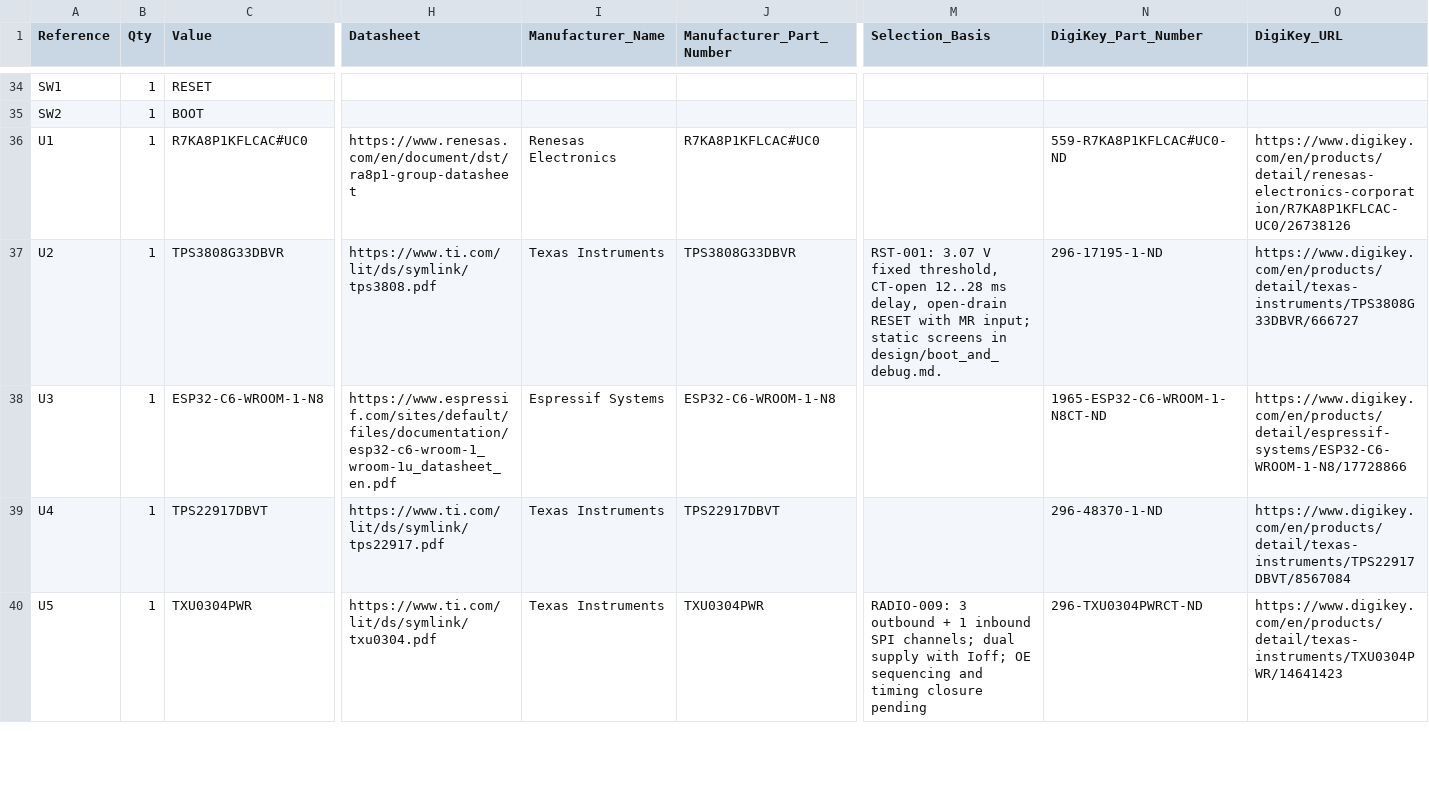
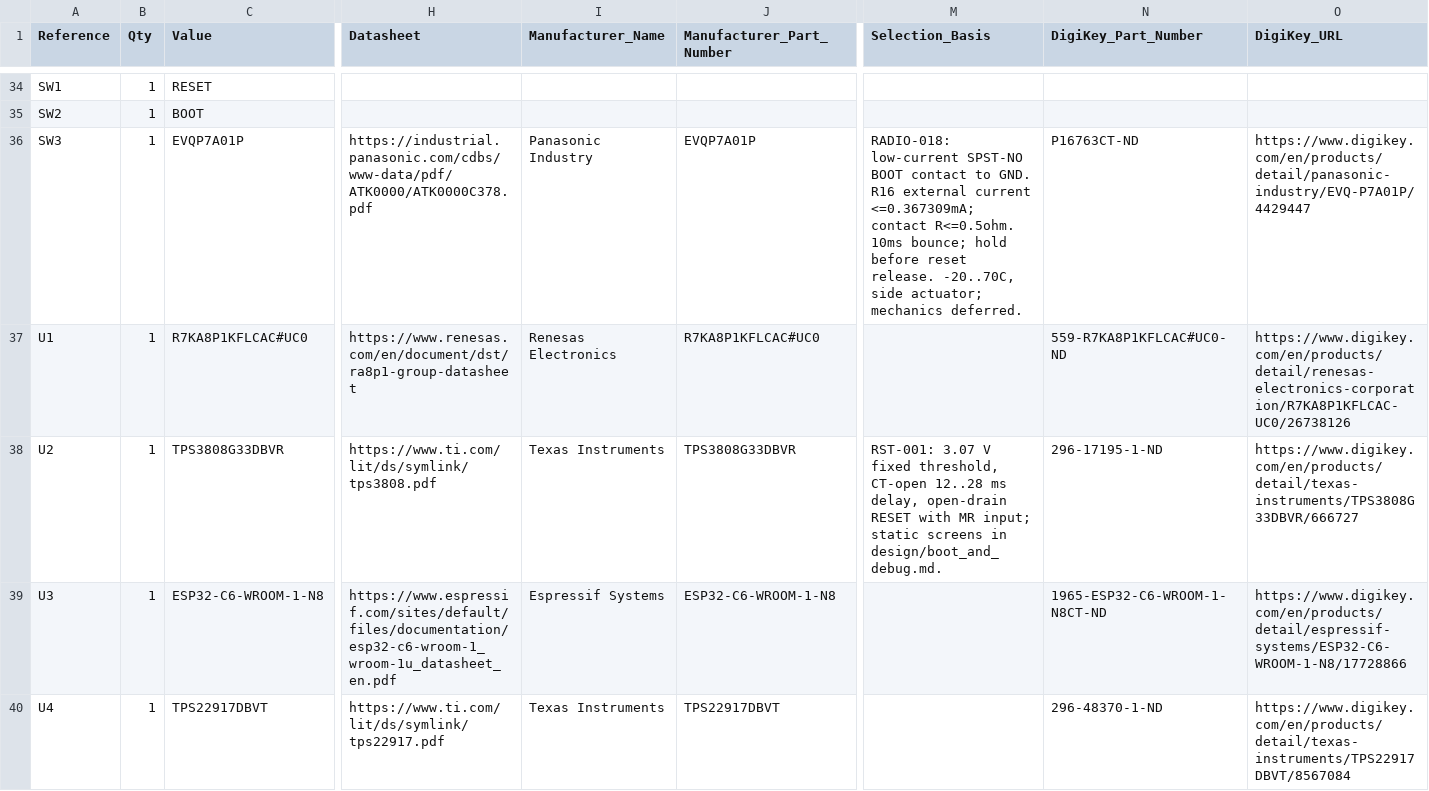
Before and after one commit to bsikar/ra8-firmware, a CSV file: ra8p1_kicad/exports/ereader_rev1_bom.csv, drawn as a sheet; only a part is shown, gaps mark what is left out; the shorter side is filled out with more unchanged rows; rows hold the shown columns only; the diff names each change by its address in the sheet, - before the commit and + after, or states it on an @@ line.

Commit message:
Add sourced manual radio BOOT switch and recovery timing contract

```diff
--- a/ra8p1_kicad/exports/ereader_rev1_bom.csv
+++ b/ra8p1_kicad/exports/ereader_rev1_bom.csv
+row 36: SW3 | 1 | EVQP7A01P | https://industrial.panasonic.com/cdbs/www-data/pdf/ATK0000/ATK0000C378.pdf | Panasonic Industry | EVQP7A01P | RADIO-018: low-current SPST-NO BOOT contact to GND. R16 external current <=0.367309mA; contact R<=0.5ohm. 10ms bounce; hold before reset release. -20..70C, side actuator; mechanics deferred. | P16763CT-ND | https://www.digikey.com/en/products/detail/panasonic-industry/EVQ-P7A01P/4429447
```
Also changed, not shown: 4 other files.
